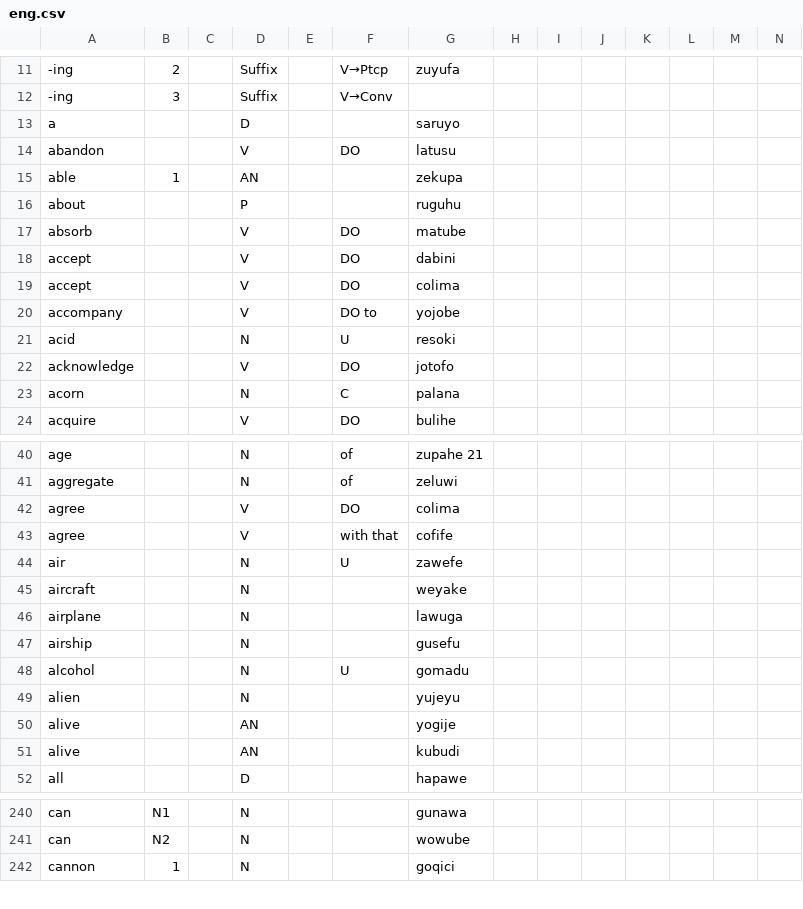
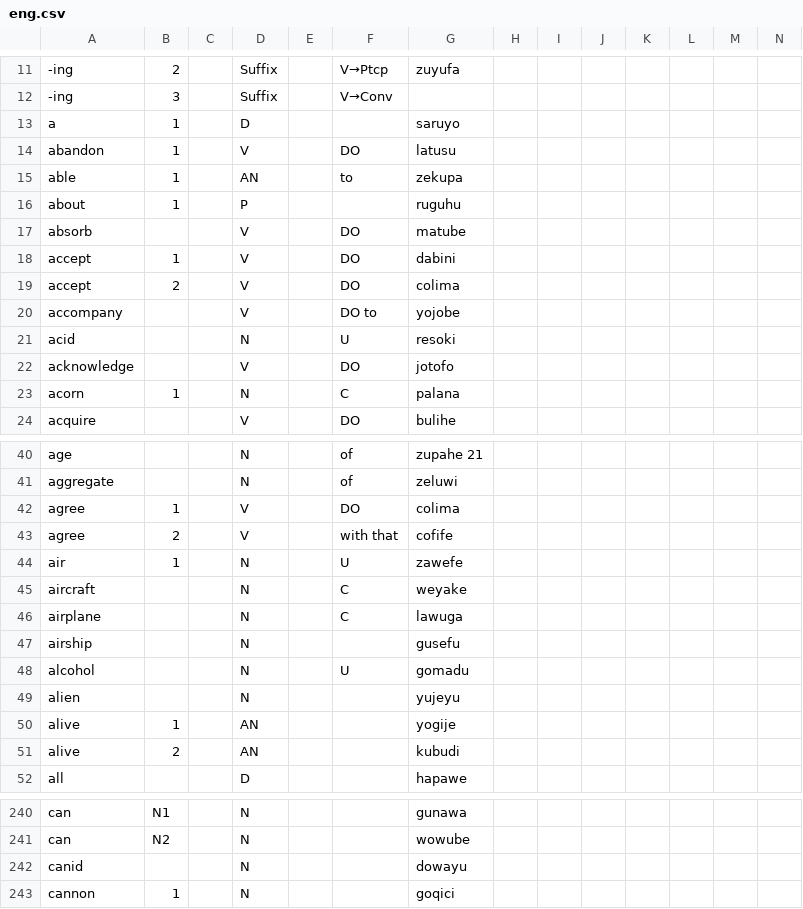
Before and after one commit to Ntsekees/Predilex, a CSV file: natlangs/eng.csv, drawn as a sheet; only a part is shown, gaps mark what is left out; the diff covers the shown part only.

Commit message:
Adding natlang lexical entries as well as some discriminators.

```diff
--- a/natlangs/eng.csv
+++ b/natlangs/eng.csv
@@ -12,9 +12,9 @@
 "-ing",3,,"Suffix",,"V→Conv",,,,,,,,
-"a",,,"D",,,"saruyo ",,,,,,,
-"abandon",,,"V",,"DO","latusu ",,,,,,,
-"able",1,,"AN",,,"zekupa ",,,,,,,
-"about",,,"P",,,"ruguhu ",,,,,,,
+"a",1,,"D",,,"saruyo ",,,,,,,
+"abandon",1,,"V",,"DO","latusu ",,,,,,,
+"able",1,,"AN",,"to","zekupa ",,,,,,,
+"about",1,,"P",,,"ruguhu ",,,,,,,
 "absorb",,,"V",,"DO","matube ",,,,,,,
-"accept",,,"V",,"DO","dabini ",,,,,,,
-"accept",,,"V",,"DO","colima ",,,,,,,
+"accept",1,,"V",,"DO","dabini ",,,,,,,
+"accept",2,,"V",,"DO","colima ",,,,,,,
 "accompany",,,"V",,"DO to","yojobe ",,,,,,,
@@ -22,3 +22,3 @@
 "acknowledge",,,"V",,"DO","jotofo ",,,,,,,
-"acorn",,,"N",,"C ","palana ",,,,,,,
+"acorn",1,,"N",,"C ","palana ",,,,,,,
 "acquire",,,"V",,"DO","bulihe ",,,,,,,
@@ -41,7 +41,7 @@
 "aggregate",,,"N",,"of","zeluwi ",,,,,,,
-"agree",,,"V",,"DO","colima ",,,,,,,
-"agree",,,"V",,"with that","cofife ",,,,,,,
-"air",,,"N",,"U","zawefe ",,,,,,,
-"aircraft",,,"N",,,"weyake ",,,,,,,
-"airplane",,,"N",,,"lawuga ",,,,,,,
+"agree",1,,"V",,"DO","colima ",,,,,,,
+"agree",2,,"V",,"with that","cofife ",,,,,,,
+"air",1,,"N",,"U","zawefe ",,,,,,,
+"aircraft",,,"N",,"C","weyake ",,,,,,,
+"airplane",,,"N",,"C","lawuga ",,,,,,,
 "airship",,,"N",,,"gusefu ",,,,,,,
@@ -49,4 +49,4 @@
 "alien",,,"N",,,"yujeyu ",,,,,,,
-"alive",,,"AN",,,"yogije ",,,,,,,
-"alive",,,"AN",,,"kubudi ",,,,,,,
+"alive",1,,"AN",,,"yogije ",,,,,,,
+"alive",2,,"AN",,,"kubudi ",,,,,,,
 "all",,,"D",,,"hapawe ",,,,,,,
@@ -241,2 +241,3 @@
 "can","N2",,"N",,,"wowube ",,,,,,,
+"canid",,,"N",,,"dowayu",,,,,,,
 "cannon",1,,"N",,,"goqici ",,,,,,,
```
Also changed, not shown: 2 added rows and 4 edited cells elsewhere in this file, natlangs/cmn.csv, natlangs/ind.csv, 3 other files.
